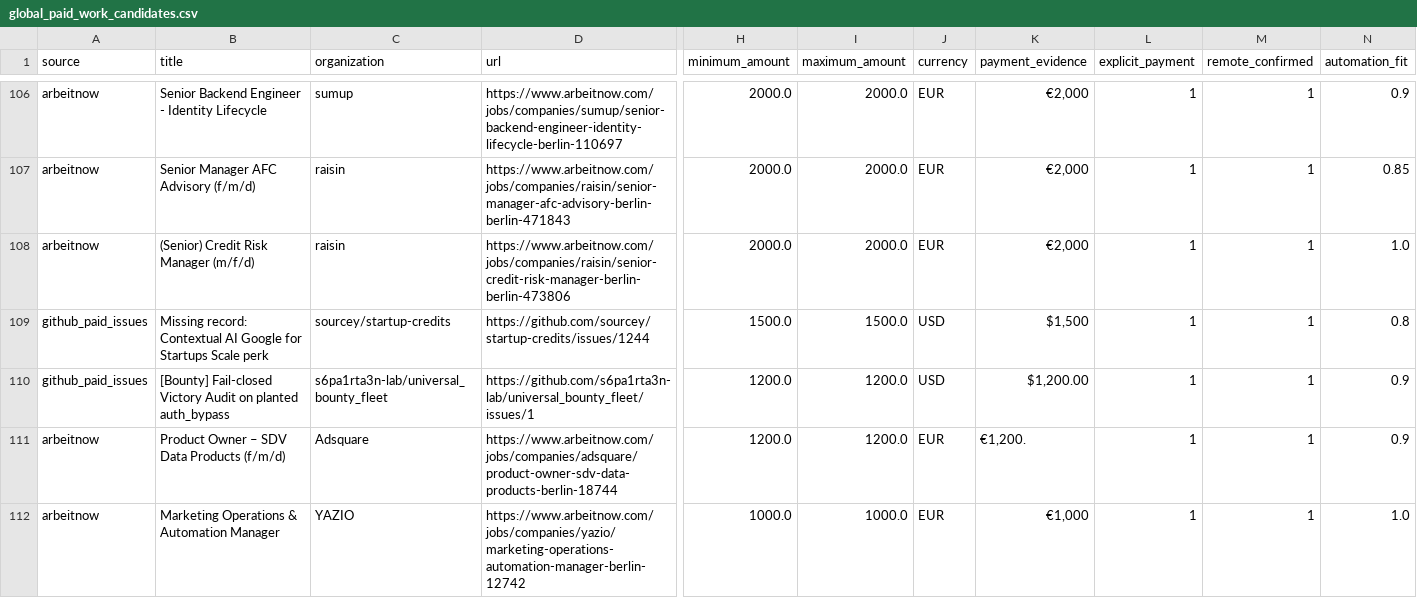
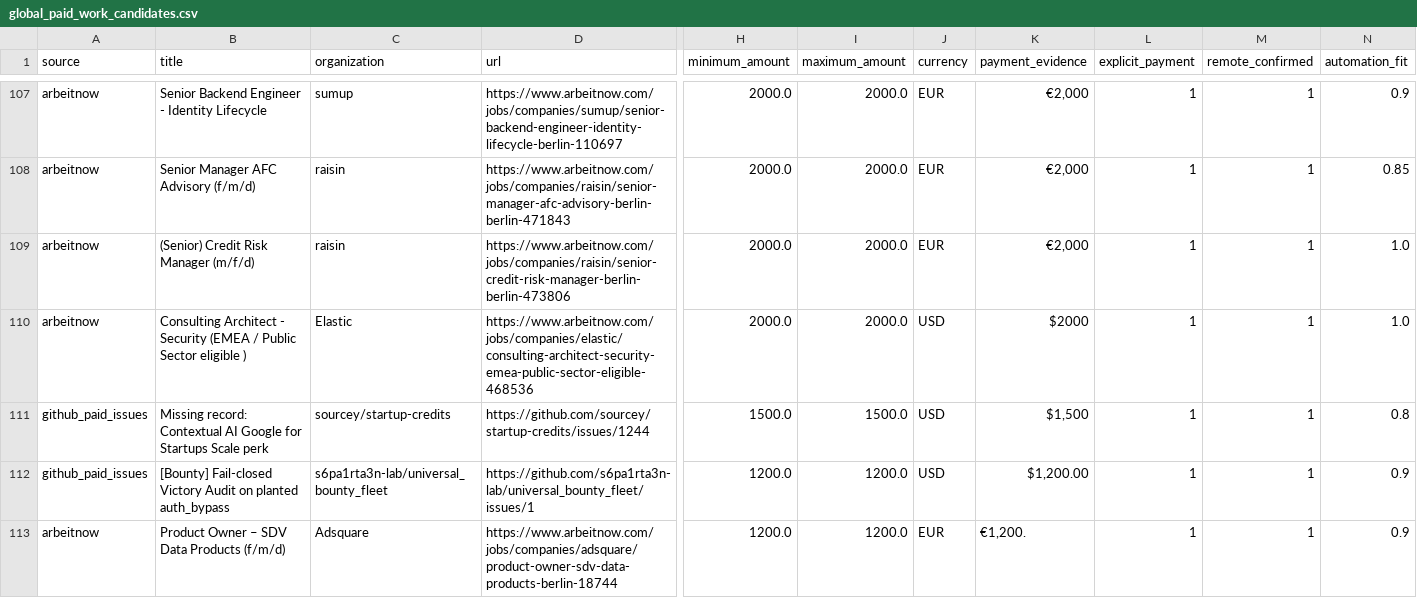
Before and after one commit to ainetwork-global/AI-Network-Lab-Brain, a CSV file: 01_GLOBAL_REVENUE_BRAIN/04_OPPORTUNITIES/global_paid_work_candidates.csv, drawn as a sheet; only a part is shown, gaps mark what is left out; the shorter side is filled out with more unchanged rows; rows hold the shown columns only; the diff covers the shown part only; the diff names each change by its address in the sheet, - before the commit and + after, or states it on an @@ line.

```diff
--- a/01_GLOBAL_REVENUE_BRAIN/04_OPPORTUNITIES/global_paid_work_candidates.csv
+++ b/01_GLOBAL_REVENUE_BRAIN/04_OPPORTUNITIES/global_paid_work_candidates.csv
+row 110: arbeitnow | Consulting Architect - Security (EMEA / Public Sector eligible ) | Elastic | https://www.arbeitnow.com/jobs/companies/elastic/consulting-architect-security-emea-public-sector-eligible-468536 | 2000.0 | 2000.0 | USD | $2000 | 1 | 1 | 1.0
```
Also changed, not shown: 2 added rows and 3 removed rows elsewhere in this file, 01_GLOBAL_REVENUE_BRAIN/04_OPPORTUNITIES/GLOBAL_DECISION_QUEUE.csv, 01_GLOBAL_REVENUE_BRAIN/04_OPPORTUNITIES/HUMAN_LOGIN_HANDOFF_QUEUE.csv, 21 other files.
